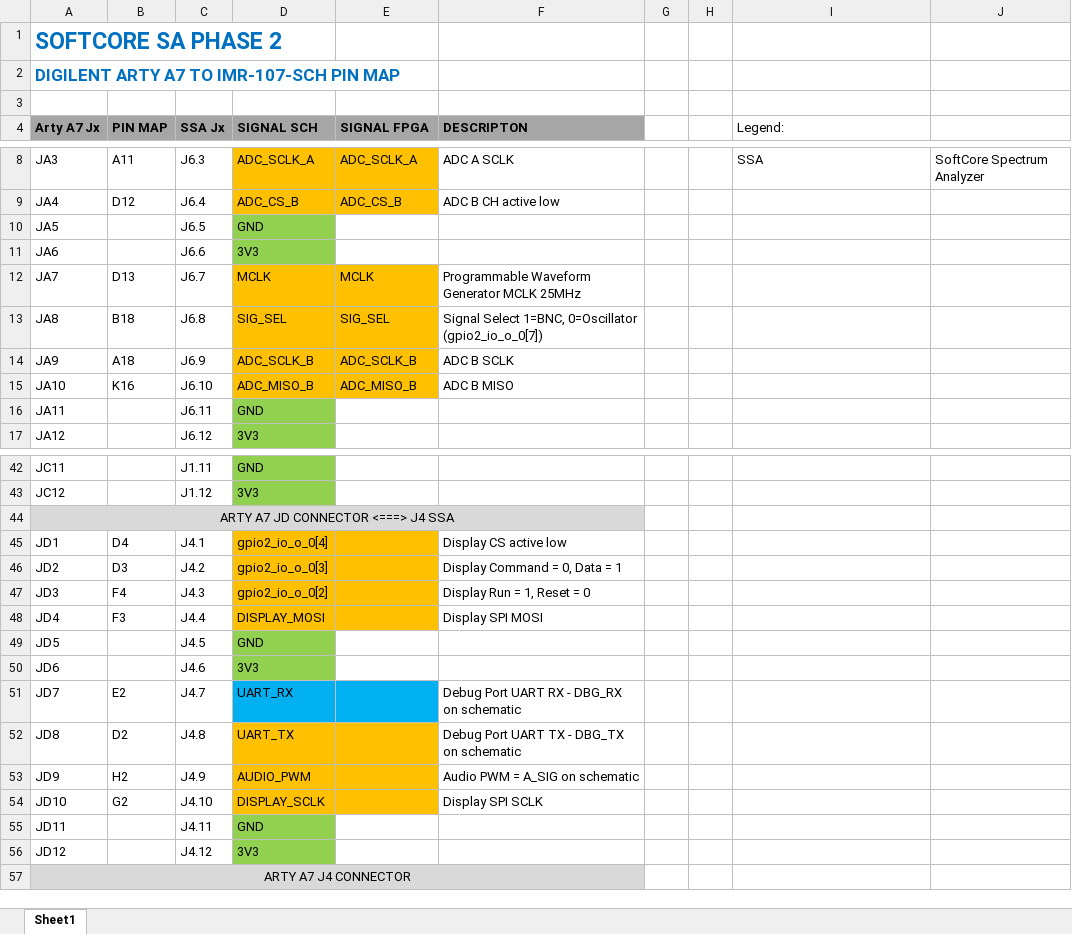
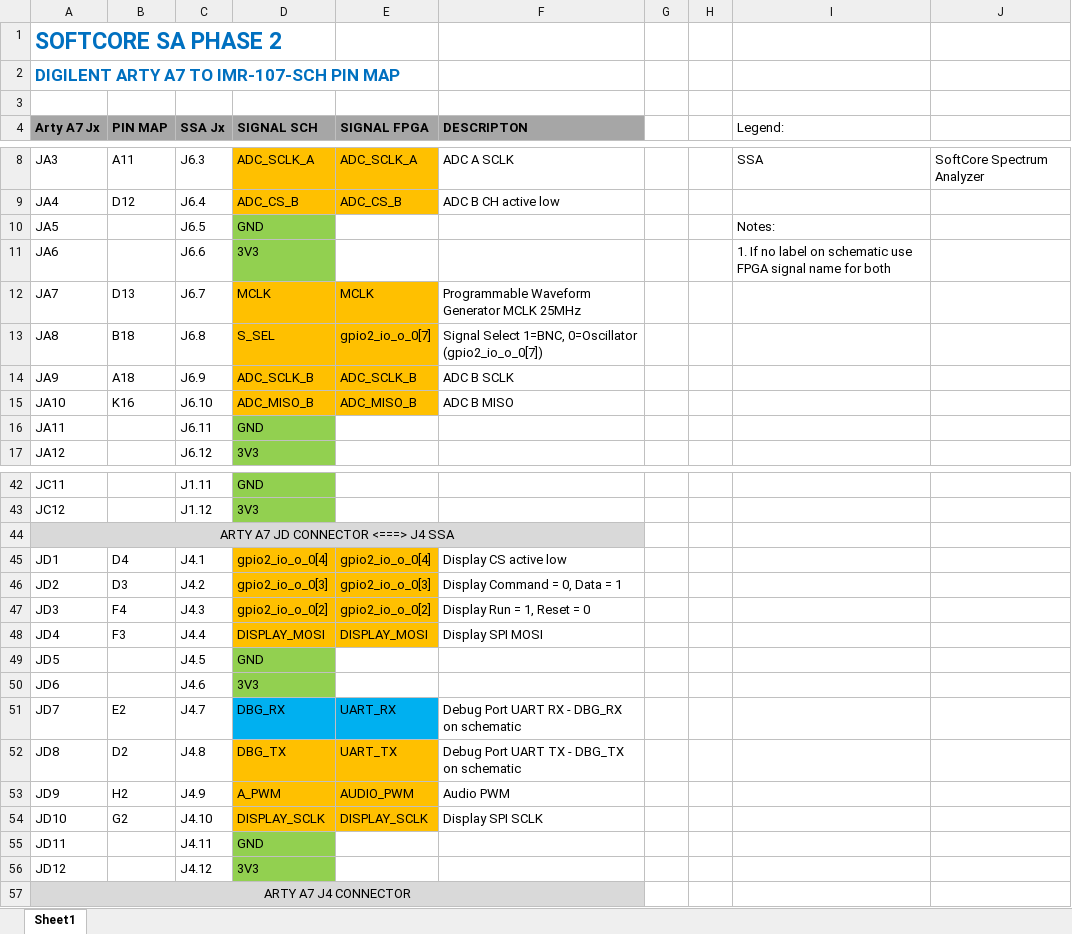
Before and after one commit to habworks/Softcore_SA_P2, an Excel workbook: PL_Softcore_SA/PinMap_ArtyA7_To_SSA.xlsx, sheet Sheet1, drawn as a sheet; only a part is shown, gaps mark what is left out; values as stored, in another font and other column widths than the file's, no borders; the diff covers the shown part only; the diff names each change by its address in the sheet, - before the commit and + after, or states it on an @@ line.

```diff
--- a/PL_Softcore_SA/PinMap_ArtyA7_To_SSA.xlsx (sheet Sheet1)
+++ b/PL_Softcore_SA/PinMap_ArtyA7_To_SSA.xlsx (sheet Sheet1)
-I10 (Legend:): (empty)
+I10 (Legend:): Notes:
-I11 (Legend:): (empty)
+I11 (Legend:): 1. If no label on schematic use FPGA signal name for both
-D13 (SIGNAL SCH): SIG_SEL
+D13 (SIGNAL SCH): S_SEL
-E13 (SIGNAL FPGA): SIG_SEL
+E13 (SIGNAL FPGA): gpio2_io_o_0[7]
-E45 (SIGNAL FPGA): (empty)
+E45 (SIGNAL FPGA): gpio2_io_o_0[4]
-E46 (SIGNAL FPGA): (empty)
+E46 (SIGNAL FPGA): gpio2_io_o_0[3]
-E47 (SIGNAL FPGA): (empty)
+E47 (SIGNAL FPGA): gpio2_io_o_0[2]
-E48 (SIGNAL FPGA): (empty)
+E48 (SIGNAL FPGA): DISPLAY_MOSI
-D51 (SIGNAL SCH): UART_RX
+D51 (SIGNAL SCH): DBG_RX
-E51 (SIGNAL FPGA): (empty)
+E51 (SIGNAL FPGA): UART_RX
-D52 (SIGNAL SCH): UART_TX
+D52 (SIGNAL SCH): DBG_TX
-E52 (SIGNAL FPGA): (empty)
+E52 (SIGNAL FPGA): UART_TX
-D53 (SIGNAL SCH): AUDIO_PWM
+D53 (SIGNAL SCH): A_PWM
-E53 (SIGNAL FPGA): (empty)
+E53 (SIGNAL FPGA): AUDIO_PWM
-F53 (DESCRIPTON): Audio PWM = A_SIG on schematic
+F53 (DESCRIPTON): Audio PWM
-E54 (SIGNAL FPGA): (empty)
+E54 (SIGNAL FPGA): DISPLAY_SCLK
```
Also changed, not shown: 16 edited cells elsewhere in this sheet, 10 other files.
